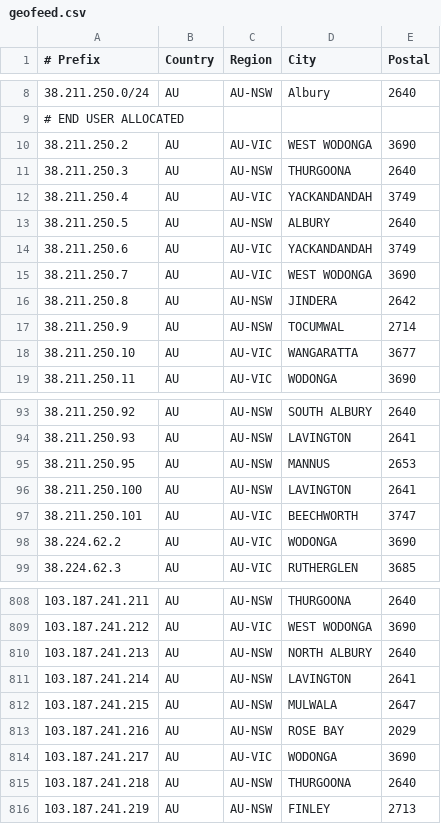
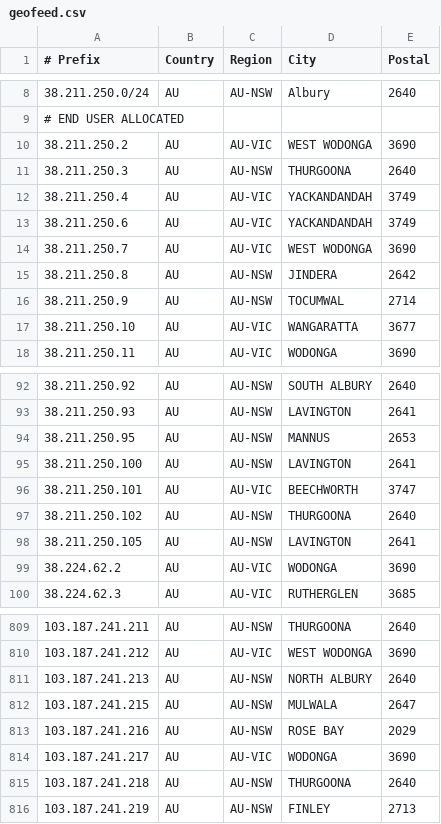
Before and after one commit to LightningIP/geofeed, a CSV file: geofeed.csv, drawn as a sheet; only a part is shown, gaps mark what is left out; removed rows and columns are numbered as before the commit, all else as after; the diff names each change by its address in the sheet, - before the commit and + after, or states it on an @@ line.

Commit message:
IP Address Updates

```diff
--- a/geofeed.csv
+++ b/geofeed.csv
-row 13: 38.211.250.5 | AU | AU-NSW | ALBURY | 2640
+row 97: 38.211.250.102 | AU | AU-NSW | THURGOONA | 2640
+row 98: 38.211.250.105 | AU | AU-NSW | LAVINGTON | 2641
-row 811: 103.187.241.214 | AU | AU-NSW | LAVINGTON | 2641
```
